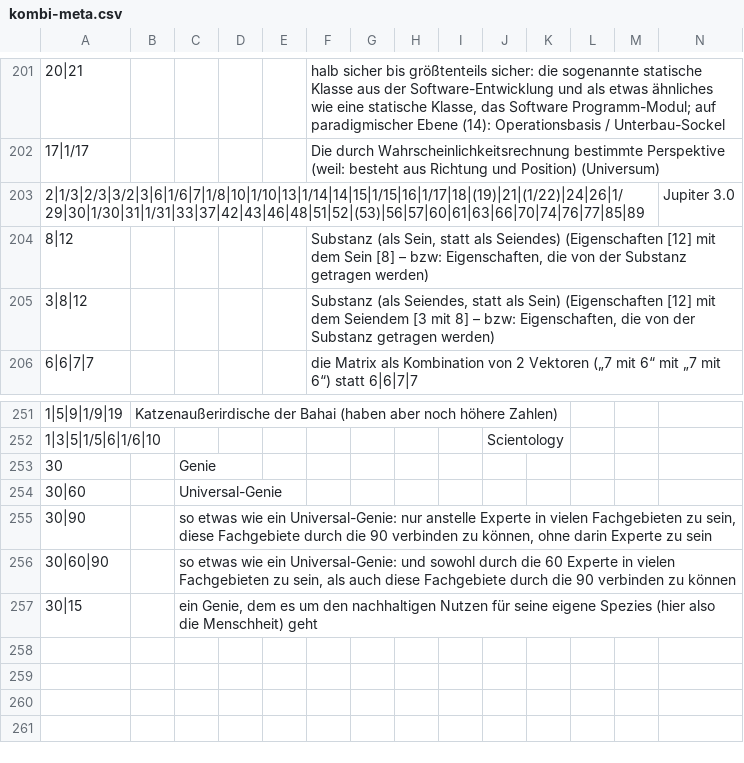
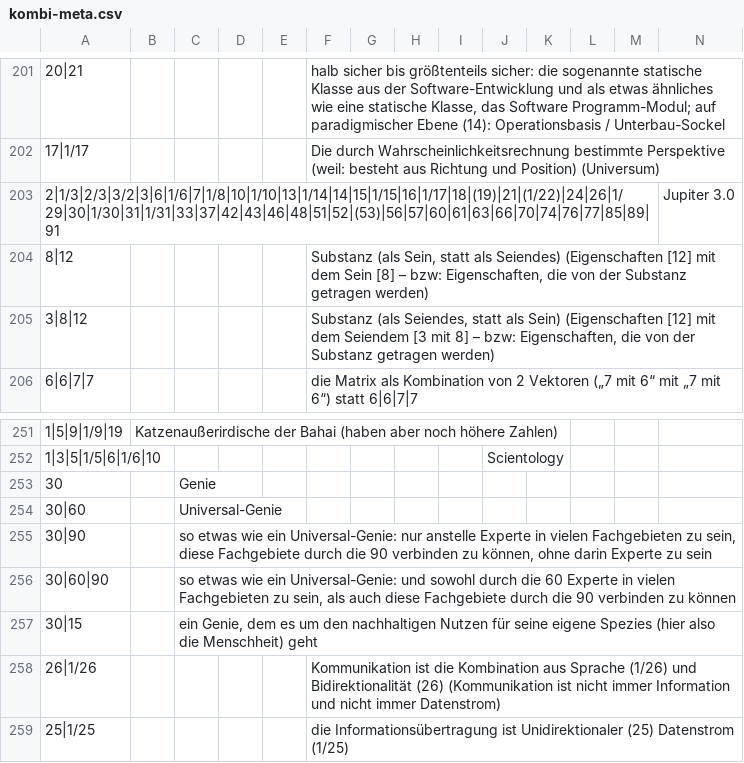
Before and after one commit to githubuser2000/reta, a CSV file: csv/kombi-meta.csv, drawn as a sheet; only a part is shown, gaps mark what is left out; rows hold the shown columns only; the diff names each change by its address in the sheet, - before the commit and + after, or states it on an @@ line.

```diff
--- a/csv/kombi-meta.csv
+++ b/csv/kombi-meta.csv
-A203: 2|1/3|2/3|3/2|3|6|1/6|7|1/8|10|1/10|13|1/14|14|15|1/15|16|1/17|18|(19)|21|(1/22)|24|26|1/29|30|1/30|31|1/31|33|37|42|43|46|48|51|52|(53)|56|57|60|61|63|66|70|74|76|77|85|89
+A203: 2|1/3|2/3|3/2|3|6|1/6|7|1/8|10|1/10|13|1/14|14|15|1/15|16|1/17|18|(19)|21|(1/22)|24|26|1/29|30|1/30|31|1/31|33|37|42|43|46|48|51|52|(53)|56|57|60|61|63|66|70|74|76|77|85|89|91
+row 258: 26|1/26 |  |  |  |  | Kommunikation ist die Kombination aus Sprache (1/26) und Bidirektionalität (26) (Kommunikation ist nicht immer Information und nicht immer Datenstrom)
+row 259: 25|1/25 |  |  |  |  | die Informationsübertragung ist Unidirektionaler (25) Datenstrom (1/25)
```
Also changed, not shown: 2 other files.
